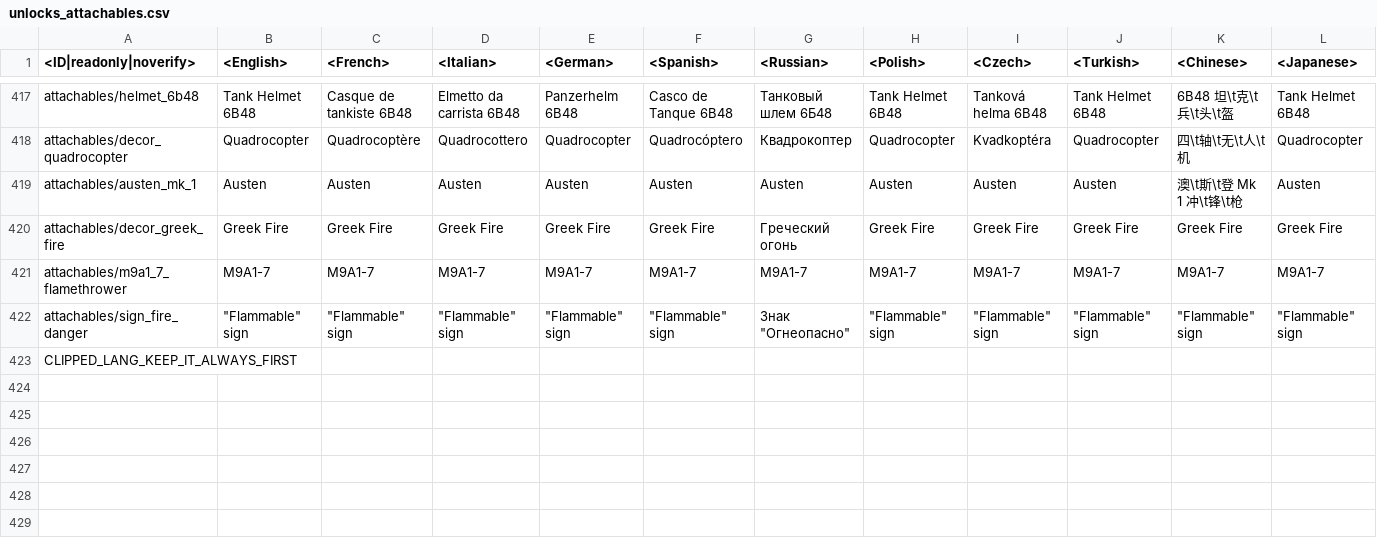
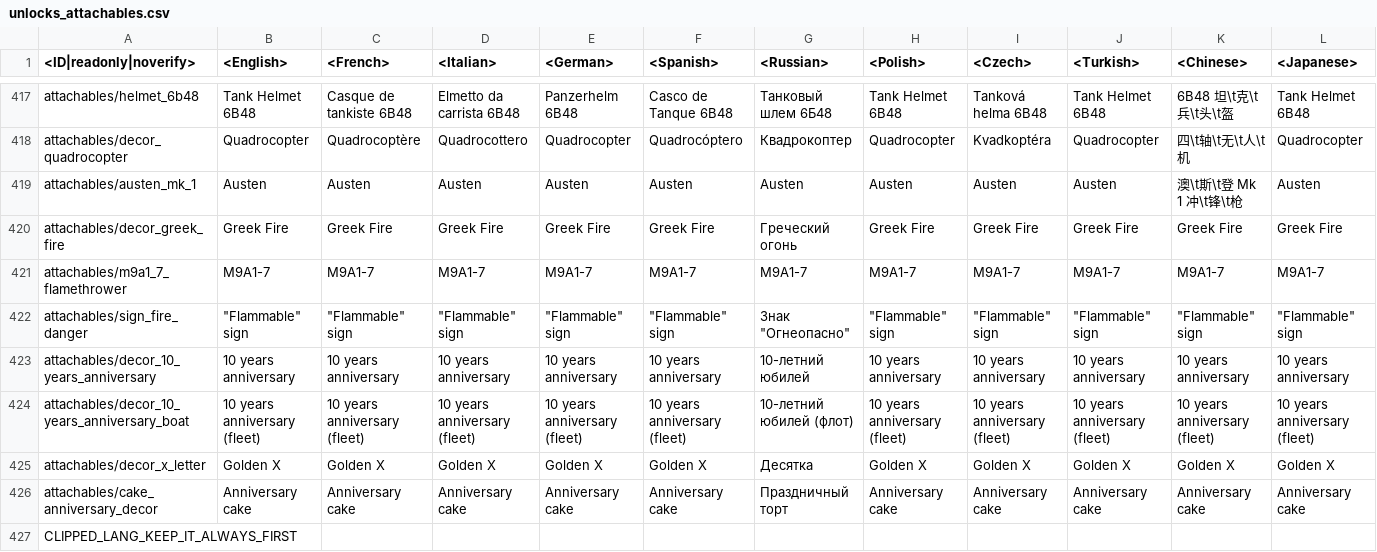
Before and after one commit to jaek898/wt-localization, a CSV file: Custom/Dechinafied/lang/unlocks_attachables.csv, drawn as a sheet; only a part is shown, gaps mark what is left out; rows hold the shown columns only; the diff names each change by its address in the sheet, - before the commit and + after, or states it on an @@ line.

```diff
--- a/Custom/Dechinafied/lang/unlocks_attachables.csv
+++ b/Custom/Dechinafied/lang/unlocks_attachables.csv
+row 423: attachables/decor_10_years_anniversary | 10 years anniversary | 10 years anniversary | 10 years anniversary | 10 years anniversary | 10 years anniversary | 10-летний юбилей | 10 years anniversary | 10 years anniversary | 10 years anniversary | 10 years anniversary | 10 years anniversary
+row 424: attachables/decor_10_years_anniversary_boat | 10 years anniversary (fleet) | 10 years anniversary (fleet) | 10 years anniversary (fleet) | 10 years anniversary (fleet) | 10 years anniversary (fleet) | 10-летний юбилей (флот) | 10 years anniversary (fleet) | 10 years anniversary (fleet) | 10 years anniversary (fleet) | 10 years anniversary (fleet) | 10 years anniversary (fleet)
+row 425: attachables/decor_x_letter | Golden X | Golden X | Golden X | Golden X | Golden X | Десятка | Golden X | Golden X | Golden X | Golden X | Golden X
+row 426: attachables/cake_anniversary_decor | Anniversary cake | Anniversary cake | Anniversary cake | Anniversary cake | Anniversary cake | Праздничный торт | Anniversary cake | Anniversary cake | Anniversary cake | Anniversary cake | Anniversary cake
```
Also changed, not shown: Custom/Dechinafied/lang/units.csv, Custom/Dechinafied_NewIcons/lang/unlocks_attachables.csv, 47 other files.
